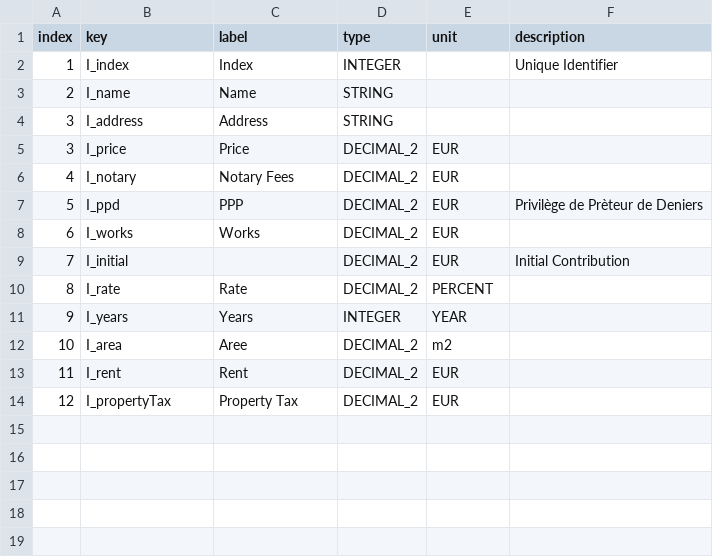
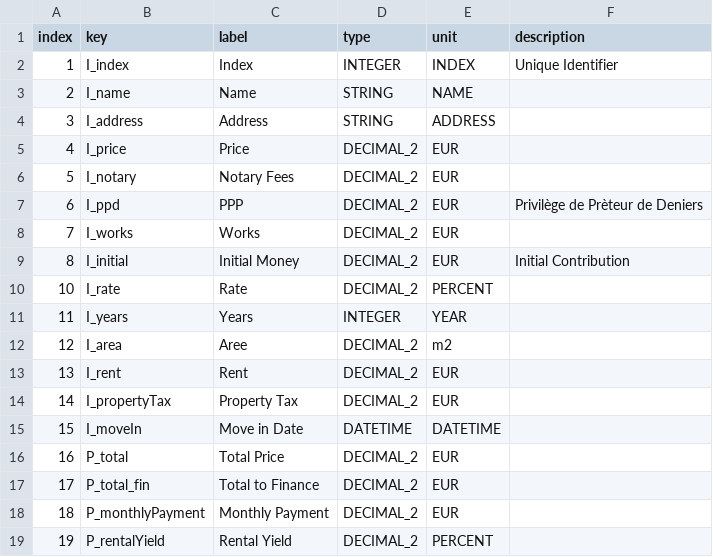
Before and after one commit to victorgrappe/domus, a CSV file: schema/fields.csv, drawn as a sheet.

Commit message:
Generate date 30y*12m steps for each home

```diff
--- a/schema/fields.csv
+++ b/schema/fields.csv
@@ -1,14 +1,19 @@
 index,key,label,type,unit,description
-1,I_index,Index,INTEGER,,Unique Identifier
-2,I_name,Name,STRING,,
-3,I_address,Address,STRING,,
-3,I_price,Price,DECIMAL_2,EUR,
-4,I_notary,Notary Fees,DECIMAL_2,EUR,
-5,I_ppd,PPP,DECIMAL_2,EUR,Privilège de Prèteur de Deniers
-6,I_works,Works,DECIMAL_2,EUR,
-7,I_initial,,DECIMAL_2,EUR,Initial Contribution
-8,I_rate,Rate,DECIMAL_2,PERCENT,
-9,I_years,Years,INTEGER,YEAR,
-10,I_area,Aree,DECIMAL_2,m2,
-11,I_rent,Rent,DECIMAL_2,EUR,
-12,I_propertyTax,Property Tax,DECIMAL_2,EUR,
+1,I_index,Index,INTEGER,INDEX,Unique Identifier
+2,I_name,Name,STRING,NAME,
+3,I_address,Address,STRING,ADDRESS,
+4,I_price,Price,DECIMAL_2,EUR,
+5,I_notary,Notary Fees,DECIMAL_2,EUR,
+6,I_ppd,PPP,DECIMAL_2,EUR,Privilège de Prèteur de Deniers
+7,I_works,Works,DECIMAL_2,EUR,
+8,I_initial,Initial Money,DECIMAL_2,EUR,Initial Contribution
+10,I_rate,Rate,DECIMAL_2,PERCENT,
+11,I_years,Years,INTEGER,YEAR,
+12,I_area,Aree,DECIMAL_2,m2,
+13,I_rent,Rent,DECIMAL_2,EUR,
+14,I_propertyTax,Property Tax,DECIMAL_2,EUR,
+15,I_moveIn,Move in Date,DATETIME,DATETIME,
+16,P_total,Total Price,DECIMAL_2,EUR,
+17,P_total_fin,Total to Finance,DECIMAL_2,EUR,
+18,P_monthlyPayment,Monthly Payment,DECIMAL_2,EUR,
+19,P_rentalYield,Rental Yield,DECIMAL_2,PERCENT,
```
Also changed, not shown: schema/homes.csv, 2 other files.
